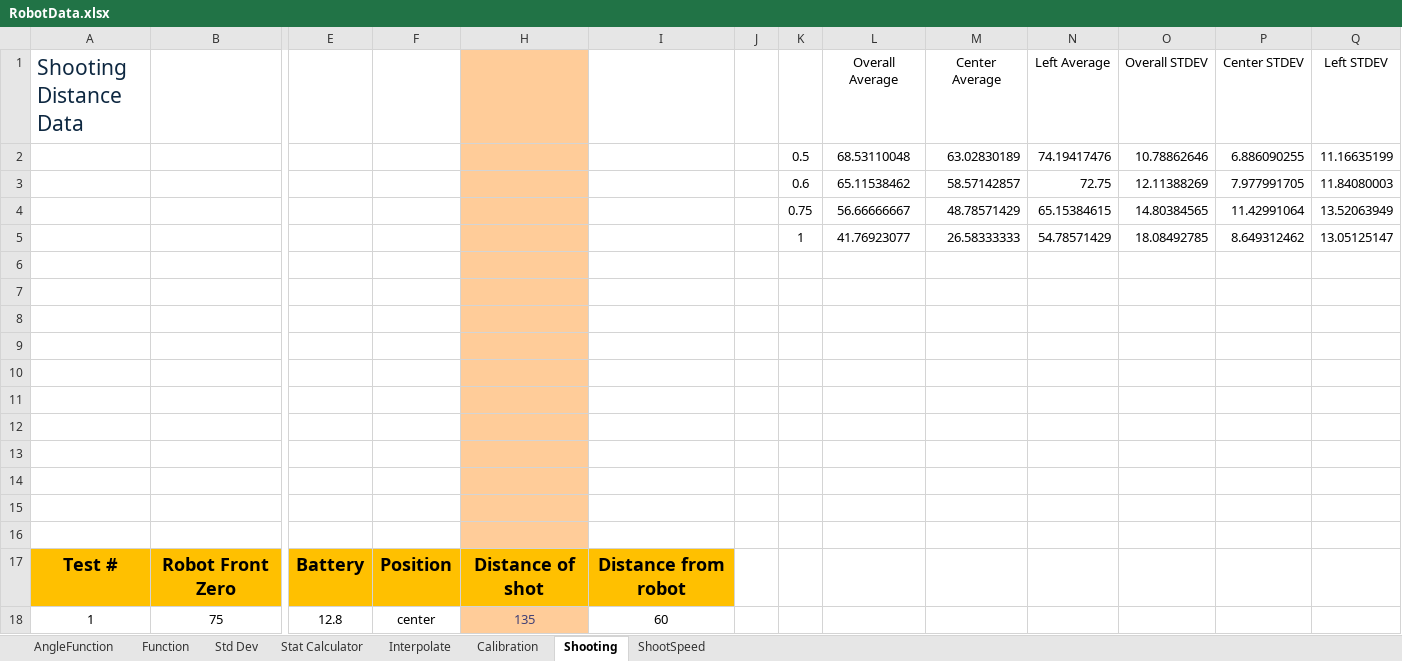
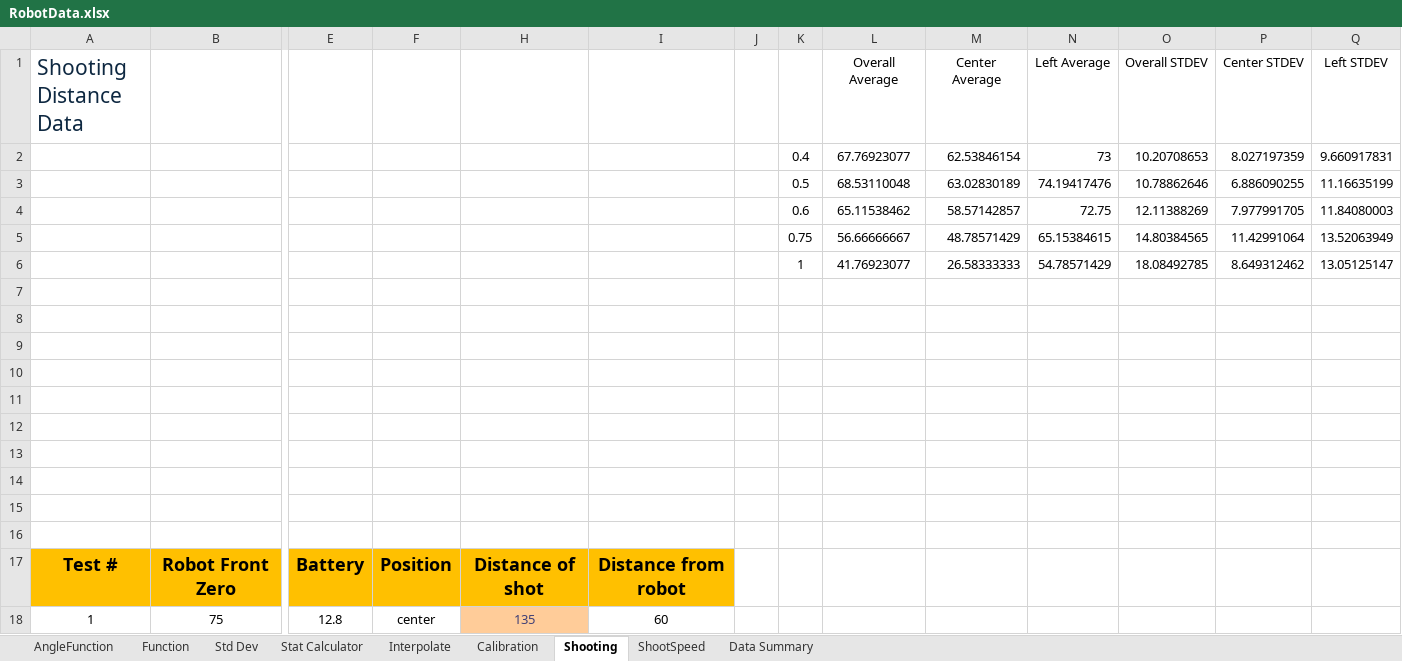
Before and after one commit to HashtagPhysics/robotics-2026, an Excel workbook: RobotData.xlsx, sheet Shooting, drawn as a sheet; only a part is shown, gaps mark what is left out; values as stored, in another font and other column widths than the file's, no borders; charts and pictures not drawn; removed rows and columns are numbered as before the commit, all else as after; rows hold the shown columns only; the diff covers the shown part only; the diff names each change by its address in the sheet, - before the commit and + after, or states it on an @@ line.

Commit message:
Update RobotData.xlsx

```diff
--- a/RobotData.xlsx (sheet Shooting)
+++ b/RobotData.xlsx (sheet Shooting)
+sheet tab: Data Summary
-H1 fill: #FFCC99
+H1 fill: none
+row 2:  |  |  |  |  |  |  | 0.4 | 67.76923077 | 62.53846154 | 73 | 10.20708653 | 8.027197359 | 9.660917831
-H3:H6 fill: #FFCC99
+H3:H6 fill: none
-row 6: (empty)
-H7:H16 fill: #FFCC99
+H7:H16 fill: none
```
Also changed, not shown: 25 added rows, 25 removed rows and 3 edited cells elsewhere in this sheet, sheet ShootSpeed, formulas that keep their value, charts or pictures.
